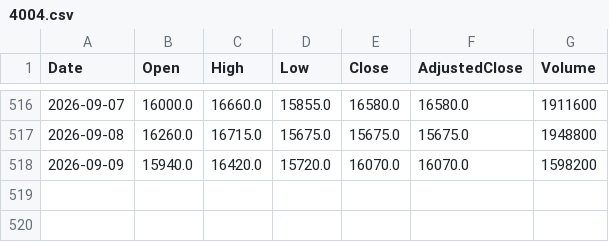
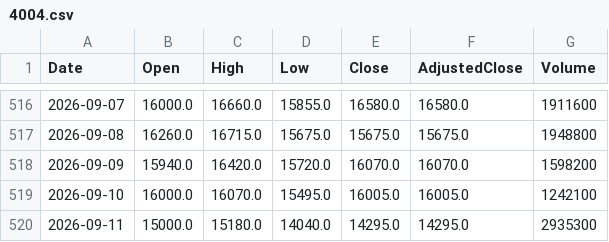
Before and after one commit to sadouninc/Sado-Investment-Lab, a CSV file: data/market/prices/4004.csv, drawn as a sheet; only a part is shown, gaps mark what is left out; the diff names each change by its address in the sheet, - before the commit and + after, or states it on an @@ line.

```diff
--- a/data/market/prices/4004.csv
+++ b/data/market/prices/4004.csv
+row 519: 2026-09-10 | 16000.0 | 16070.0 | 15495.0 | 16005.0 | 16005.0 | 1242100
+row 520: 2026-09-11 | 15000.0 | 15180.0 | 14040.0 | 14295.0 | 14295.0 | 2935300
```
Also changed, not shown: data/market/prices/285A.csv, data/market/prices/4062.csv, 37 other files.
